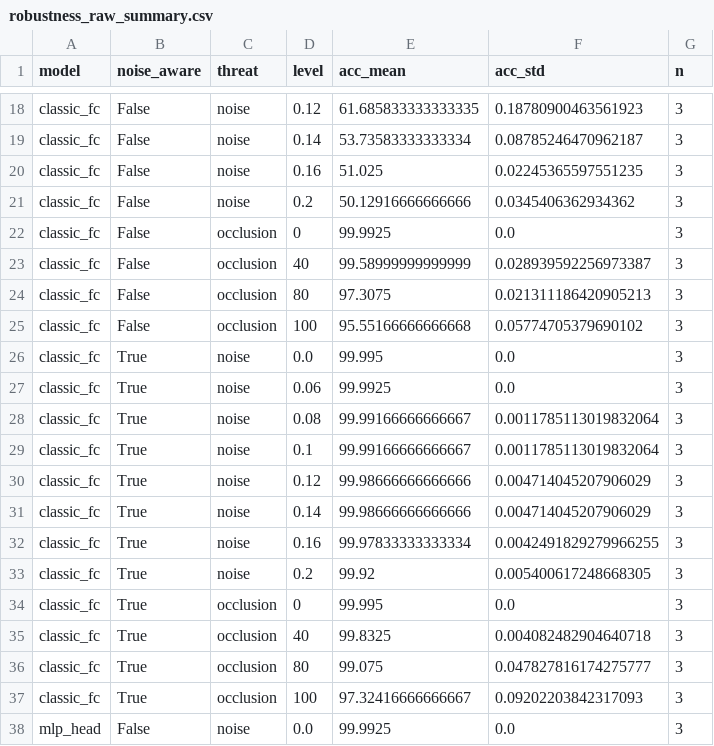
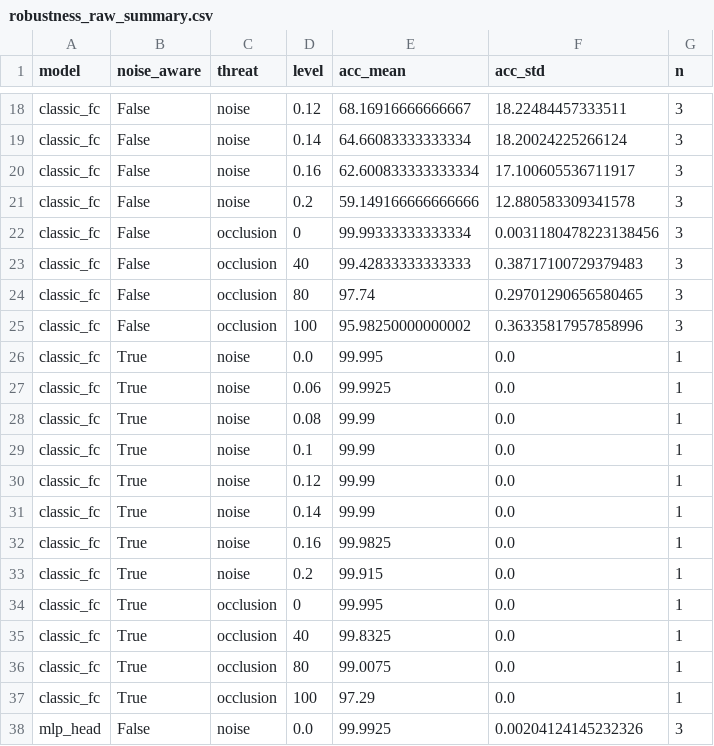
Before and after one commit to ailabteam/Quantum-Quishing-Detection, a CSV file: experiments_revision/robustness_raw_summary.csv, drawn as a sheet; only a part is shown, gaps mark what is left out; the diff covers the shown part only; the diff names each change by its address in the sheet, - before the commit and + after, or states it on an @@ line.

```diff
--- a/experiments_revision/robustness_raw_summary.csv
+++ b/experiments_revision/robustness_raw_summary.csv
-E18 (acc_mean): 61.685833333333335
+E18 (acc_mean): 68.16916666666667
-F18 (acc_std): 0.18780900463561923
+F18 (acc_std): 18.22484457333511
-E19 (acc_mean): 53.73583333333334
+E19 (acc_mean): 64.66083333333334
-F19 (acc_std): 0.08785246470962187
+F19 (acc_std): 18.20024225266124
-E20 (acc_mean): 51.025
+E20 (acc_mean): 62.600833333333334
-F20 (acc_std): 0.02245365597551235
+F20 (acc_std): 17.100605536711917
-E21 (acc_mean): 50.12916666666666
+E21 (acc_mean): 59.149166666666666
-F21 (acc_std): 0.0345406362934362
+F21 (acc_std): 12.880583309341578
-E22 (acc_mean): 99.9925
+E22 (acc_mean): 99.99333333333334
-F22 (acc_std): 0.0
+F22 (acc_std): 0.0031180478223138456
-E23 (acc_mean): 99.58999999999999
+E23 (acc_mean): 99.42833333333333
-F23 (acc_std): 0.028939592256973387
+F23 (acc_std): 0.38717100729379483
-E24 (acc_mean): 97.3075
+E24 (acc_mean): 97.74
-F24 (acc_std): 0.021311186420905213
+F24 (acc_std): 0.29701290656580465
-E25 (acc_mean): 95.55166666666668
+E25 (acc_mean): 95.98250000000002
-F25 (acc_std): 0.05774705379690102
+F25 (acc_std): 0.36335817957858996
-G26:G37 (n): 3
+G26:G37 (n): 1
-E28:E29 (acc_mean): 99.99166666666667
+E28:E29 (acc_mean): 99.99
-F28:F29 (acc_std): 0.0011785113019832064
+F28:F29 (acc_std): 0.0
-E30:E31 (acc_mean): 99.98666666666666
+E30:E31 (acc_mean): 99.99
-F30:F31 (acc_std): 0.004714045207906029
+F30:F31 (acc_std): 0.0
-E32 (acc_mean): 99.97833333333334
+E32 (acc_mean): 99.9825
-F32 (acc_std): 0.0042491829279966255
+F32 (acc_std): 0.0
-E33 (acc_mean): 99.92
+E33 (acc_mean): 99.915
-F33 (acc_std): 0.005400617248668305
+F33 (acc_std): 0.0
-F35 (acc_std): 0.004082482904640718
+F35 (acc_std): 0.0
-E36 (acc_mean): 99.075
+E36 (acc_mean): 99.0075
-F36 (acc_std): 0.047827816174275777
+F36 (acc_std): 0.0
-E37 (acc_mean): 97.32416666666667
+E37 (acc_mean): 97.29
-F37 (acc_std): 0.09202203842317093
+F37 (acc_std): 0.0
-F38 (acc_std): 0.0
+F38 (acc_std): 0.00204124145232326
```
Also changed, not shown: 109 edited cells elsewhere in this file, experiments_revision/robustness_raw.csv, experiments_revision/robustness_raw_metrics.csv, 24 other files.
